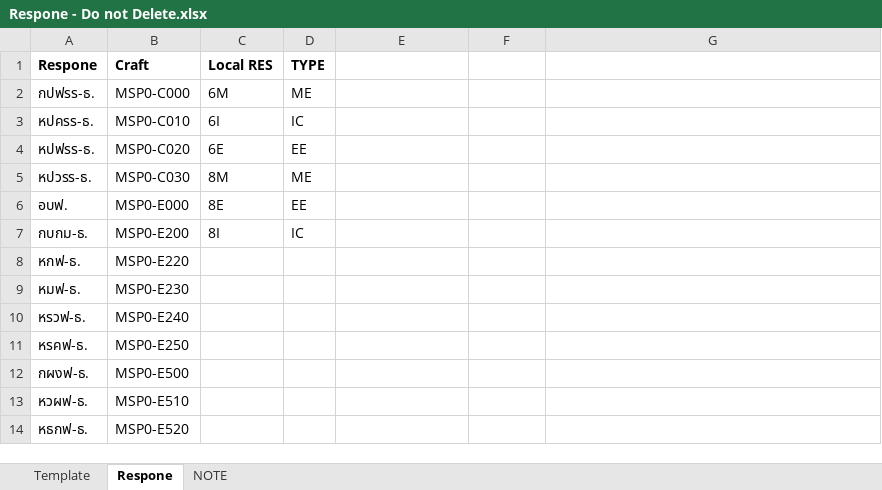
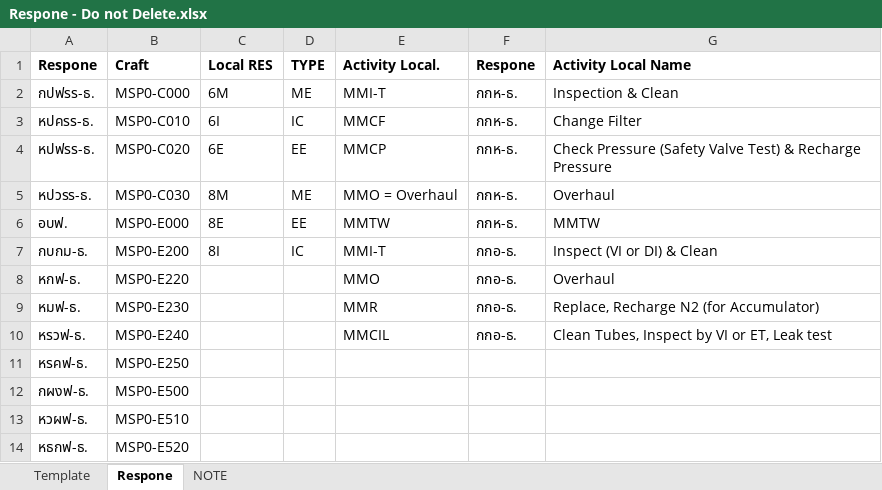
Before and after one commit to PiyaRawing/EGAT_SBK_Worklist_Convert, an Excel workbook: Respone - Do not Delete.xlsx, sheet Respone, drawn as a sheet; only a part is shown; values as stored, in another font and other column widths than the file's, no borders; the diff names each change by its address in the sheet, - before the commit and + after, or states it on an @@ line.

Commit message:
split_j_column_data แก้ให้ แยกด้วยสัญญาลักษอื่นได้

```diff
--- a/Respone - Do not Delete.xlsx (sheet Respone)
+++ b/Respone - Do not Delete.xlsx (sheet Respone)
-E1: (empty)
+E1: Activity Local.
-F1: (empty)
+F1: Respone
-G1: (empty)
+G1: Activity Local Name
-E2 (Activity Local.): (empty)
+E2 (Activity Local.): MMI-T
-F2:F6 (Respone): (empty)
+F2:F6 (Respone): กกห-ธ.
-G2 (Activity Local Name): (empty)
+G2 (Activity Local Name): Inspection & Clean
-E3 (Activity Local.): (empty)
+E3 (Activity Local.): MMCF
-G3 (Activity Local Name): (empty)
+G3 (Activity Local Name): Change Filter
-E4 (Activity Local.): (empty)
+E4 (Activity Local.): MMCP
-G4 (Activity Local Name): (empty)
+G4 (Activity Local Name): Check Pressure (Safety Valve Test) & Recharge Pressure
-E5 (Activity Local.): (empty)
+E5 (Activity Local.): MMO = Overhaul
-G5 (Activity Local Name): (empty)
+G5 (Activity Local Name): Overhaul
-E6 (Activity Local.): (empty)
+E6 (Activity Local.): MMTW
-G6 (Activity Local Name): (empty)
+G6 (Activity Local Name): MMTW
-E7 (Activity Local.): (empty)
+E7 (Activity Local.): MMI-T
-F7:F10 (Respone): (empty)
+F7:F10 (Respone): กกอ-ธ.
-G7 (Activity Local Name): (empty)
+G7 (Activity Local Name): Inspect (VI or DI) & Clean
-E8 (Activity Local.): (empty)
+E8 (Activity Local.): MMO
-G8 (Activity Local Name): (empty)
+G8 (Activity Local Name): Overhaul
-E9 (Activity Local.): (empty)
+E9 (Activity Local.): MMR
-G9 (Activity Local Name): (empty)
+G9 (Activity Local Name): Replace, Recharge N2 (for Accumulator)
-E10 (Activity Local.): (empty)
+E10 (Activity Local.): MMCIL
-G10 (Activity Local Name): (empty)
+G10 (Activity Local Name): Clean Tubes, Inspect by VI or ET, Leak test
```
Also changed, not shown: 1 other file.
